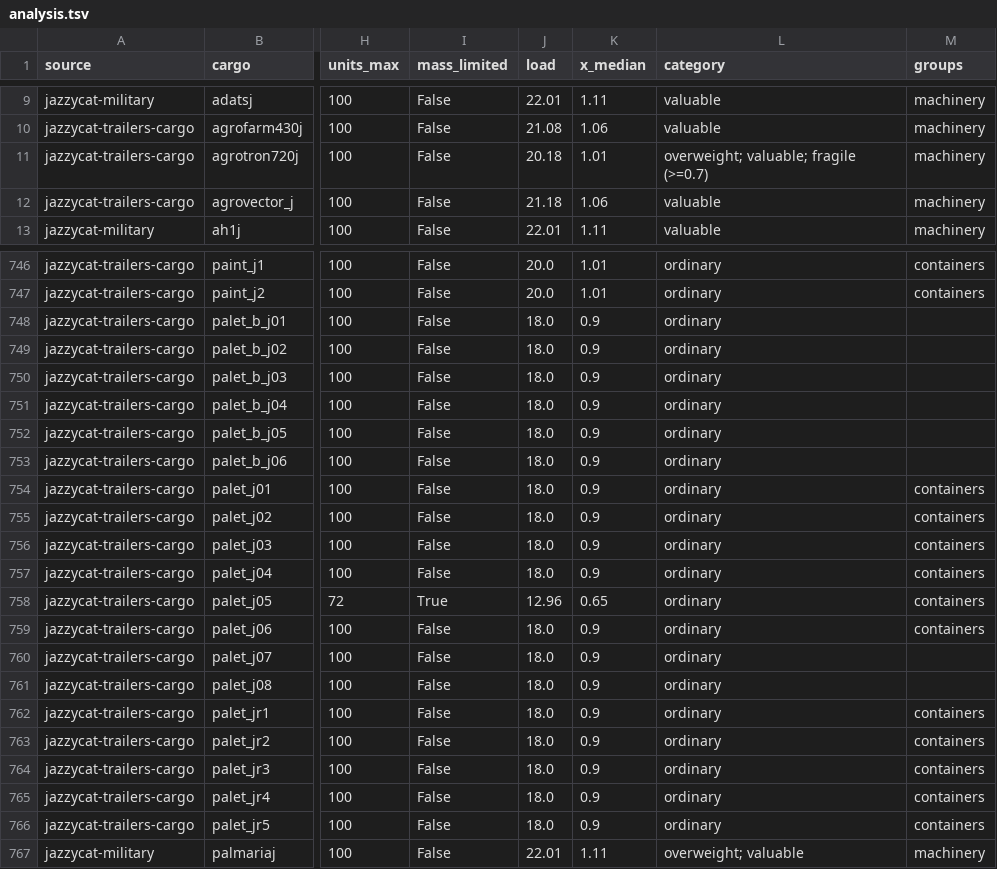
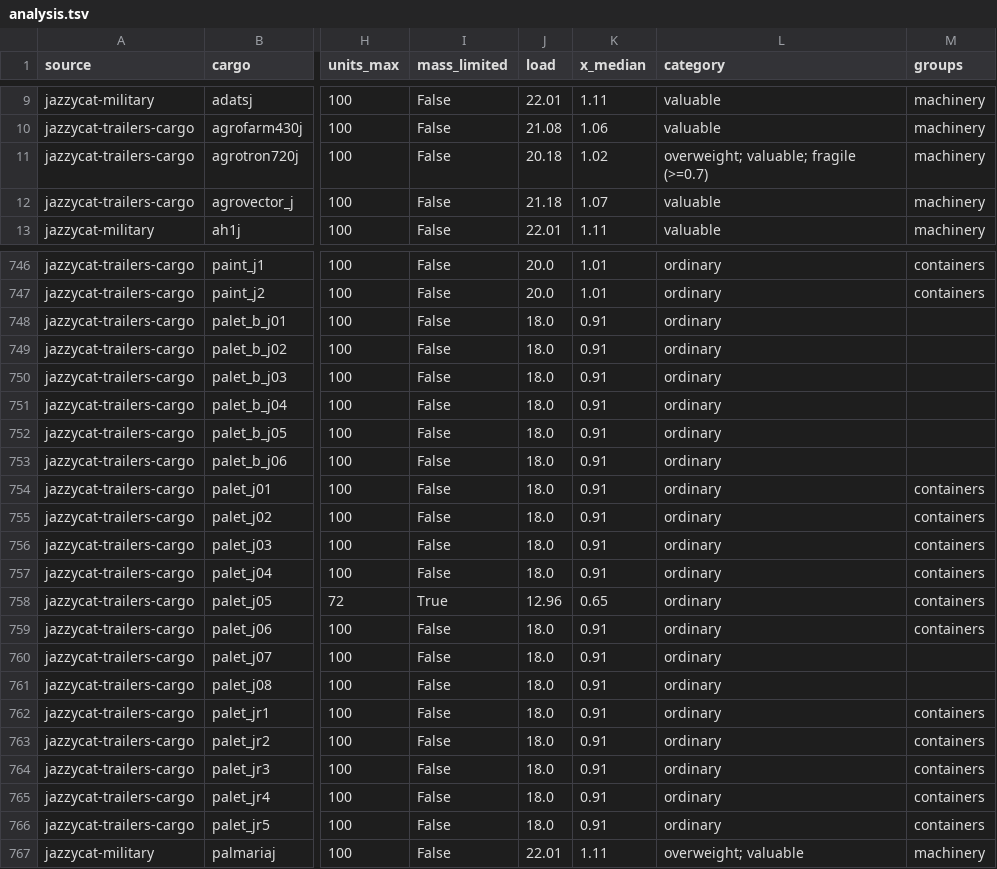
Before and after one commit to DevilDogTG/ETS2.Mods.MegaPacks.TrailersAndCargoPack, a TSV file: cargo/analysis.tsv, drawn as a sheet; only a part is shown, gaps mark what is left out; the diff covers the shown part only; the diff names each change by its address in the sheet, - before the commit and + after, or states it on an @@ line.

```diff
--- a/cargo/analysis.tsv
+++ b/cargo/analysis.tsv
-K11 (x_median): 1.01
+K11 (x_median): 1.02
-K12 (x_median): 1.06
+K12 (x_median): 1.07
-K748:K757 (x_median): 0.9
+K748:K757 (x_median): 0.91
-K759:K766 (x_median): 0.9
+K759:K766 (x_median): 0.91
```
Also changed, not shown: 23 edited cells elsewhere in this file, 9 other files.
